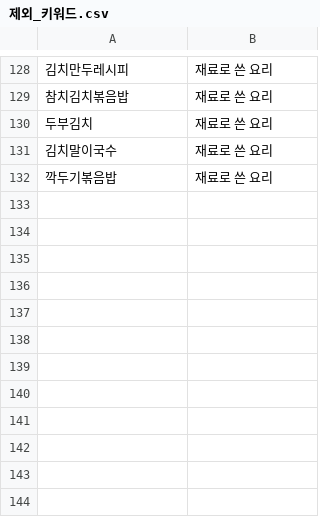
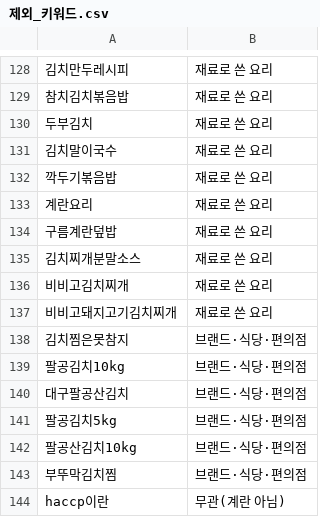
Before and after one commit to fastpageson-cmyk/e_marketing, a CSV file: seo/세부키워드/제외_키워드.csv, drawn as a sheet; only a part is shown, gaps mark what is left out; the diff names each change by its address in the sheet, - before the commit and + after, or states it on an @@ line.

```diff
--- a/seo/세부키워드/제외_키워드.csv
+++ b/seo/세부키워드/제외_키워드.csv
+row 133: 계란요리 | 재료로 쓴 요리
+row 134: 구름계란덮밥 | 재료로 쓴 요리
+row 135: 김치찌개분말소스 | 재료로 쓴 요리
+row 136: 비비고김치찌개 | 재료로 쓴 요리
+row 137: 비비고돼지고기김치찌개 | 재료로 쓴 요리
+row 138: 김치찜은못참지 | 브랜드·식당·편의점
+row 139: 팔공김치10kg | 브랜드·식당·편의점
+row 140: 대구팔공산김치 | 브랜드·식당·편의점
+row 141: 팔공김치5kg | 브랜드·식당·편의점
+row 142: 팔공산김치10kg | 브랜드·식당·편의점
+row 143: 부뚜막김치찜 | 브랜드·식당·편의점
+row 144: haccp이란 | 무관(계란 아님)
```
Also changed, not shown: seo/세부키워드/세부키워드_최종.csv, 2 other files.
